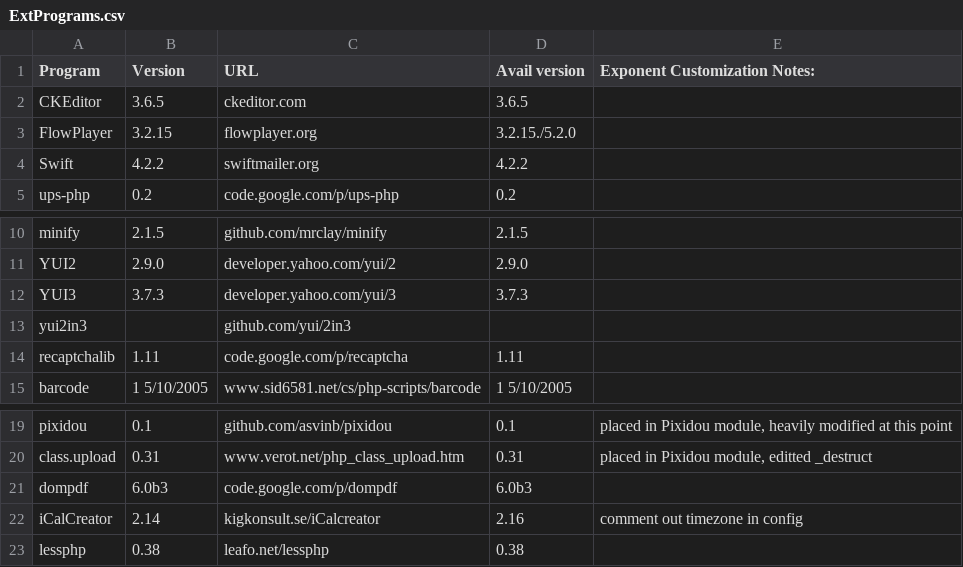
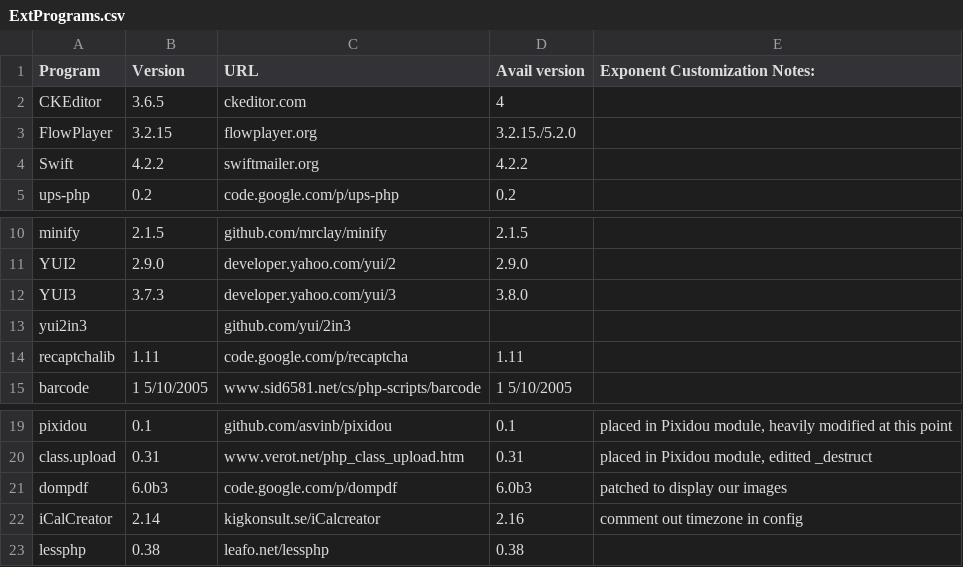
Before and after one commit to exponentcms/exponent-cms, a CSV file: external/ExtPrograms.csv, drawn as a sheet; only a part is shown, gaps mark what is left out.

```diff
--- a/external/ExtPrograms.csv
+++ b/external/ExtPrograms.csv
@@ -1,3 +1,3 @@
 Program,Version,URL,Avail version,Exponent Customization Notes:
-CKEditor,3.6.5,ckeditor.com,3.6.5,
+CKEditor,3.6.5,ckeditor.com,4,
 FlowPlayer,3.2.15,flowplayer.org,3.2.15./5.2.0,
@@ -11,3 +11,3 @@ minify,2.1.5,github.com/mrclay/minify,2.1.5,
 YUI2,2.9.0,developer.yahoo.com/yui/2,2.9.0,
-YUI3,3.7.3,developer.yahoo.com/yui/3,3.7.3,
+YUI3,3.7.3,developer.yahoo.com/yui/3,3.8.0,
 yui2in3,,github.com/yui/2in3,,
@@ -20,3 +20,3 @@ pixidou,0.1,github.com/asvinb/pixidou,0.1,"placed in Pixidou module, heavily mod
 class.upload,0.31,www.verot.net/php_class_upload.htm,0.31,"placed in Pixidou module, editted _destruct"
-dompdf,6.0b3,code.google.com/p/dompdf,6.0b3,
+dompdf,6.0b3,code.google.com/p/dompdf,6.0b3,patched to display our images
 iCalCreator,2.14,kigkonsult.se/iCalcreator,2.16,comment out timezone in config
```
Also changed, not shown: 4 other files.
